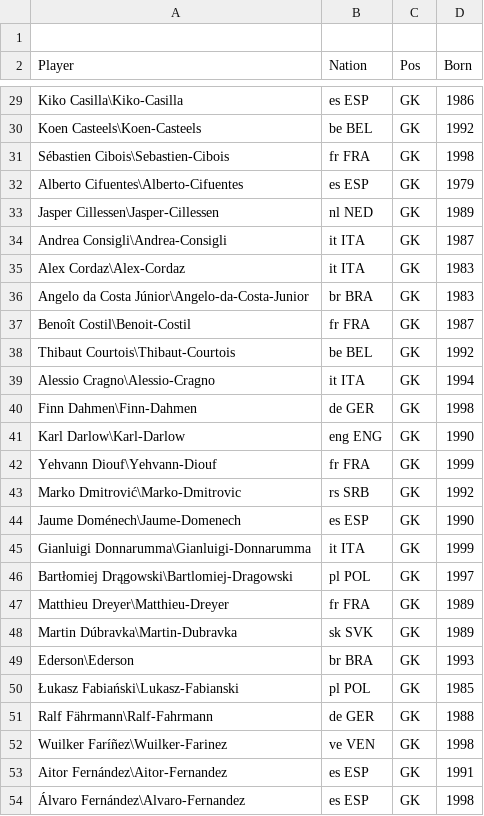
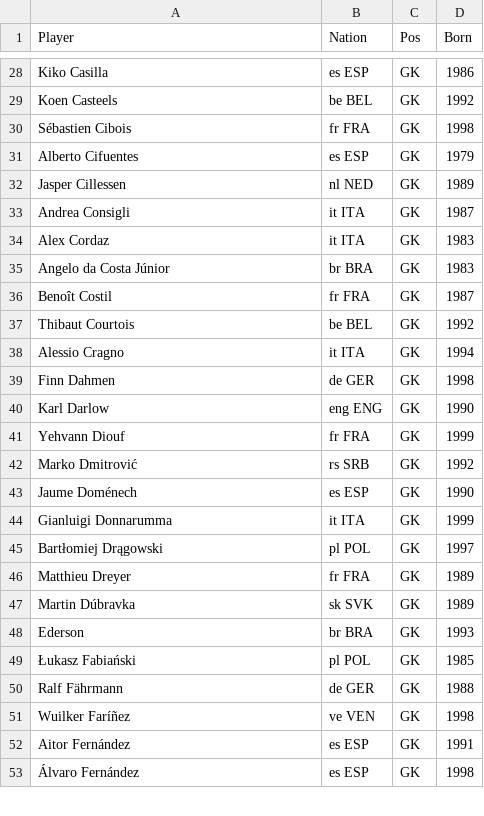
Before and after one commit to haghanim/FootballStatsWebsite, a CSV file: CSVs/Player_GK/2020_21.csv, drawn as a sheet; only a part is shown, gaps mark what is left out; removed rows and columns are numbered as before the commit, all else as after; the diff covers the shown part only; the diff names each change by its address in the sheet, - before the commit and + after, or states it on an @@ line.

```diff
--- a/CSVs/Player_GK/2020_21.csv
+++ b/CSVs/Player_GK/2020_21.csv
-row 1: (empty)
-A28 (Player): Kiko Casilla\Kiko-Casilla
+A28 (Player): Kiko Casilla
-A29 (Player): Koen Casteels\Koen-Casteels
+A29 (Player): Koen Casteels
-A30 (Player): Sébastien Cibois\Sebastien-Cibois
+A30 (Player): Sébastien Cibois
-A31 (Player): Alberto Cifuentes\Alberto-Cifuentes
+A31 (Player): Alberto Cifuentes
-A32 (Player): Jasper Cillessen\Jasper-Cillessen
+A32 (Player): Jasper Cillessen
-A33 (Player): Andrea Consigli\Andrea-Consigli
+A33 (Player): Andrea Consigli
-A34 (Player): Alex Cordaz\Alex-Cordaz
+A34 (Player): Alex Cordaz
-A35 (Player): Angelo da Costa Júnior\Angelo-da-Costa-Junior
+A35 (Player): Angelo da Costa Júnior
-A36 (Player): Benoît Costil\Benoit-Costil
+A36 (Player): Benoît Costil
-A37 (Player): Thibaut Courtois\Thibaut-Courtois
+A37 (Player): Thibaut Courtois
-A38 (Player): Alessio Cragno\Alessio-Cragno
+A38 (Player): Alessio Cragno
-A39 (Player): Finn Dahmen\Finn-Dahmen
+A39 (Player): Finn Dahmen
-A40 (Player): Karl Darlow\Karl-Darlow
+A40 (Player): Karl Darlow
-A41 (Player): Yehvann Diouf\Yehvann-Diouf
+A41 (Player): Yehvann Diouf
-A42 (Player): Marko Dmitrović\Marko-Dmitrovic
+A42 (Player): Marko Dmitrović
-A43 (Player): Jaume Doménech\Jaume-Domenech
+A43 (Player): Jaume Doménech
-A44 (Player): Gianluigi Donnarumma\Gianluigi-Donnarumma
+A44 (Player): Gianluigi Donnarumma
-A45 (Player): Bartłomiej Drągowski\Bartlomiej-Dragowski
+A45 (Player): Bartłomiej Drągowski
-A46 (Player): Matthieu Dreyer\Matthieu-Dreyer
+A46 (Player): Matthieu Dreyer
-A47 (Player): Martin Dúbravka\Martin-Dubravka
+A47 (Player): Martin Dúbravka
-A48 (Player): Ederson\Ederson
+A48 (Player): Ederson
-A49 (Player): Łukasz Fabiański\Lukasz-Fabianski
+A49 (Player): Łukasz Fabiański
-A50 (Player): Ralf Fährmann\Ralf-Fahrmann
+A50 (Player): Ralf Fährmann
-A51 (Player): Wuilker Faríñez\Wuilker-Farinez
+A51 (Player): Wuilker Faríñez
-A52 (Player): Aitor Fernández\Aitor-Fernandez
+A52 (Player): Aitor Fernández
-A53 (Player): Álvaro Fernández\Alvaro-Fernandez
+A53 (Player): Álvaro Fernández
```
Also changed, not shown: 153 edited cells elsewhere in this file, CSVs/Player_GK/2017_18.csv, CSVs/Player_GK/2018_19.csv, 26 other files.
